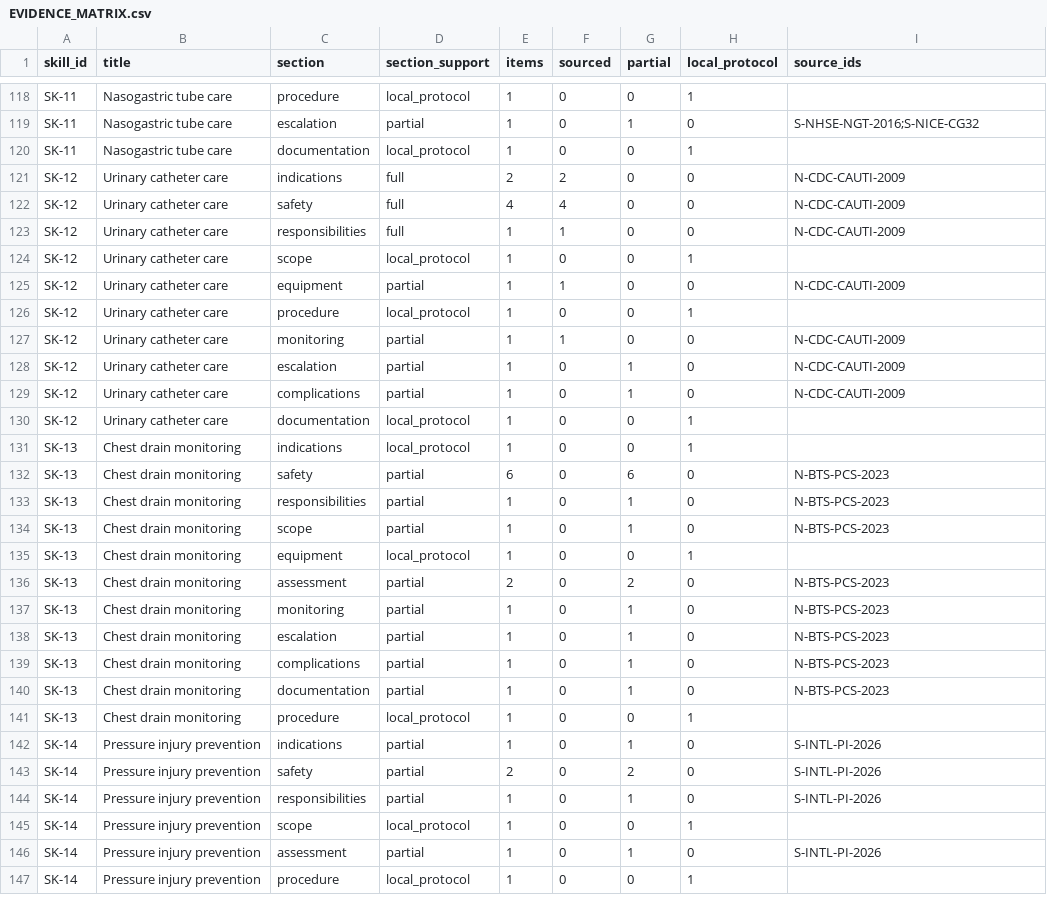
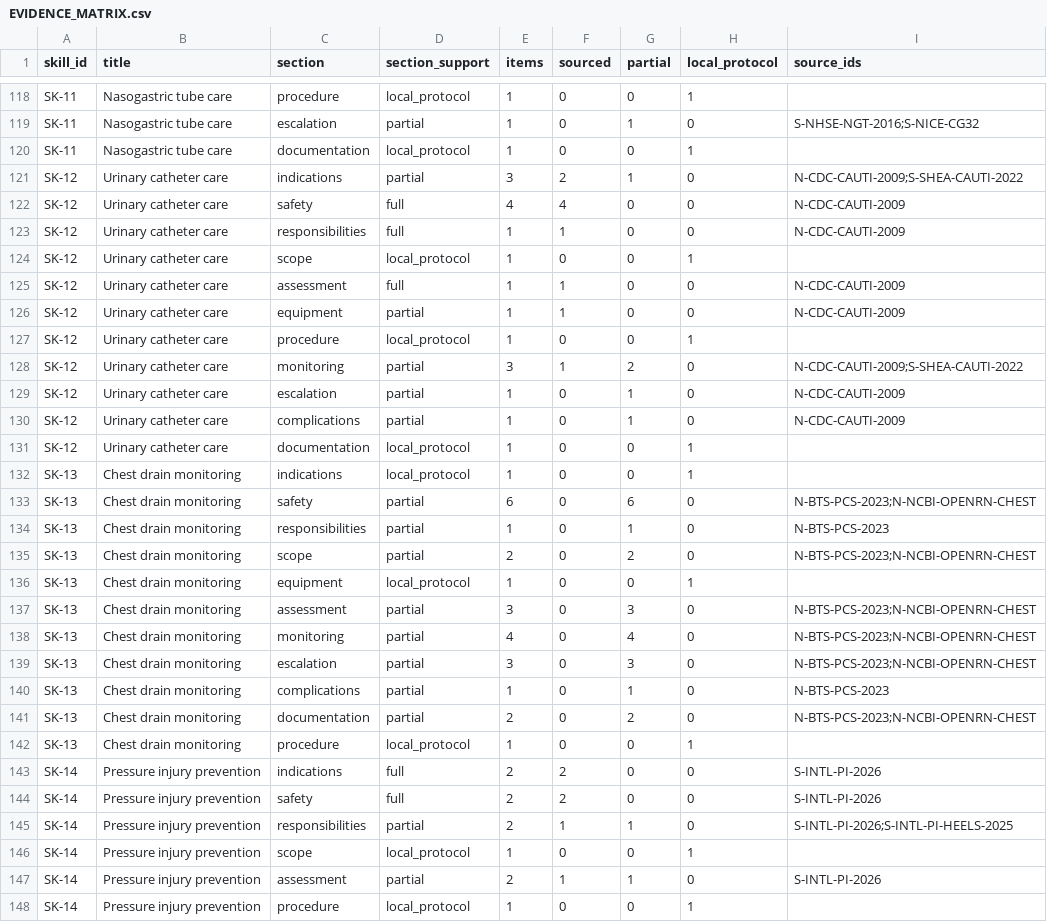
Before and after one commit to Awzy9/icu-nursing, a CSV file: content/drafts/skills/EVIDENCE_MATRIX.csv, drawn as a sheet; only a part is shown, gaps mark what is left out; the diff covers the shown part only.

```diff
--- a/content/drafts/skills/EVIDENCE_MATRIX.csv
+++ b/content/drafts/skills/EVIDENCE_MATRIX.csv
@@ -120,3 +120,3 @@ SK-11,Nasogastric tube care,escalation,partial,1,0,1,0,S-NHSE-NGT-2016;S-NICE-CG
 SK-11,Nasogastric tube care,documentation,local_protocol,1,0,0,1,
-SK-12,Urinary catheter care,indications,full,2,2,0,0,N-CDC-CAUTI-2009
+SK-12,Urinary catheter care,indications,partial,3,2,1,0,N-CDC-CAUTI-2009;S-SHEA-CAUTI-2022
 SK-12,Urinary catheter care,safety,full,4,4,0,0,N-CDC-CAUTI-2009
@@ -124,5 +124,6 @@ SK-12,Urinary catheter care,responsibilities,full,1,1,0,0,N-CDC-CAUTI-2009
 SK-12,Urinary catheter care,scope,local_protocol,1,0,0,1,
+SK-12,Urinary catheter care,assessment,full,1,1,0,0,N-CDC-CAUTI-2009
 SK-12,Urinary catheter care,equipment,partial,1,1,0,0,N-CDC-CAUTI-2009
 SK-12,Urinary catheter care,procedure,local_protocol,1,0,0,1,
-SK-12,Urinary catheter care,monitoring,partial,1,1,0,0,N-CDC-CAUTI-2009
+SK-12,Urinary catheter care,monitoring,partial,3,1,2,0,N-CDC-CAUTI-2009;S-SHEA-CAUTI-2022
 SK-12,Urinary catheter care,escalation,partial,1,0,1,0,N-CDC-CAUTI-2009
@@ -131,17 +132,17 @@ SK-12,Urinary catheter care,documentation,local_protocol,1,0,0,1,
 SK-13,Chest drain monitoring,indications,local_protocol,1,0,0,1,
-SK-13,Chest drain monitoring,safety,partial,6,0,6,0,N-BTS-PCS-2023
+SK-13,Chest drain monitoring,safety,partial,6,0,6,0,N-BTS-PCS-2023;N-NCBI-OPENRN-CHEST
 SK-13,Chest drain monitoring,responsibilities,partial,1,0,1,0,N-BTS-PCS-2023
-SK-13,Chest drain monitoring,scope,partial,1,0,1,0,N-BTS-PCS-2023
+SK-13,Chest drain monitoring,scope,partial,2,0,2,0,N-BTS-PCS-2023;N-NCBI-OPENRN-CHEST
 SK-13,Chest drain monitoring,equipment,local_protocol,1,0,0,1,
-SK-13,Chest drain monitoring,assessment,partial,2,0,2,0,N-BTS-PCS-2023
-SK-13,Chest drain monitoring,monitoring,partial,1,0,1,0,N-BTS-PCS-2023
-SK-13,Chest drain monitoring,escalation,partial,1,0,1,0,N-BTS-PCS-2023
+SK-13,Chest drain monitoring,assessment,partial,3,0,3,0,N-BTS-PCS-2023;N-NCBI-OPENRN-CHEST
+SK-13,Chest drain monitoring,monitoring,partial,4,0,4,0,N-BTS-PCS-2023;N-NCBI-OPENRN-CHEST
+SK-13,Chest drain monitoring,escalation,partial,3,0,3,0,N-BTS-PCS-2023;N-NCBI-OPENRN-CHEST
 SK-13,Chest drain monitoring,complications,partial,1,0,1,0,N-BTS-PCS-2023
-SK-13,Chest drain monitoring,documentation,partial,1,0,1,0,N-BTS-PCS-2023
+SK-13,Chest drain monitoring,documentation,partial,2,0,2,0,N-BTS-PCS-2023;N-NCBI-OPENRN-CHEST
 SK-13,Chest drain monitoring,procedure,local_protocol,1,0,0,1,
-SK-14,Pressure injury prevention,indications,partial,1,0,1,0,S-INTL-PI-2026
-SK-14,Pressure injury prevention,safety,partial,2,0,2,0,S-INTL-PI-2026
-SK-14,Pressure injury prevention,responsibilities,partial,1,0,1,0,S-INTL-PI-2026
+SK-14,Pressure injury prevention,indications,full,2,2,0,0,S-INTL-PI-2026
+SK-14,Pressure injury prevention,safety,full,2,2,0,0,S-INTL-PI-2026
+SK-14,Pressure injury prevention,responsibilities,partial,2,1,1,0,S-INTL-PI-2026;S-INTL-PI-HEELS-2025
 SK-14,Pressure injury prevention,scope,local_protocol,1,0,0,1,
-SK-14,Pressure injury prevention,assessment,partial,1,0,1,0,S-INTL-PI-2026
+SK-14,Pressure injury prevention,assessment,partial,2,1,1,0,S-INTL-PI-2026
 SK-14,Pressure injury prevention,procedure,local_protocol,1,0,0,1,
```
Also changed, not shown: 1 added row and 16 edited cells elsewhere in this file, content/drafts/skills/SKILL_SUMMARY.csv, sources/source_register.csv, 9 other files.
